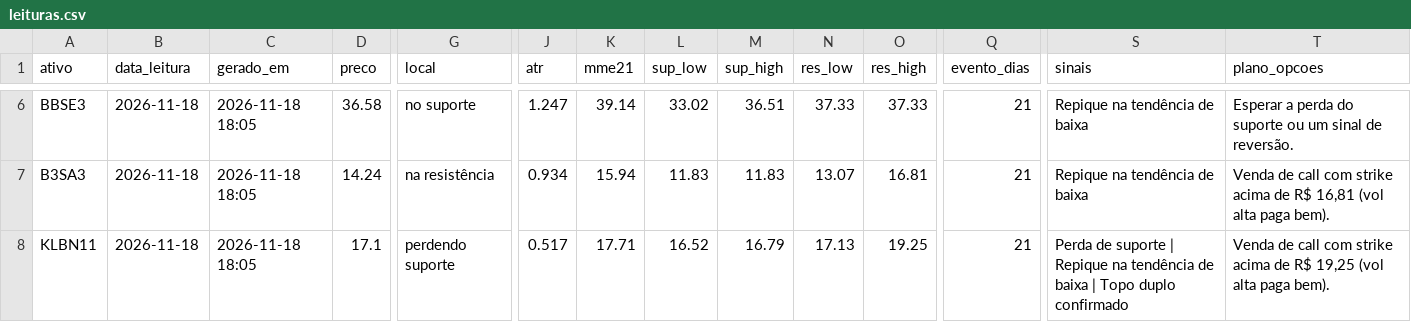
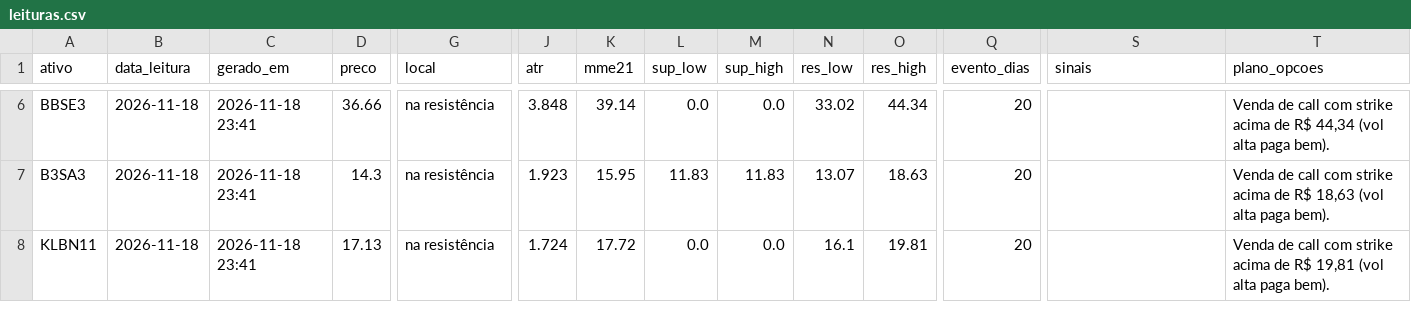
Before and after one commit to DCS1986/PAINEL-ARBITRAGEM, a CSV file: radar_tecnico/radar/leituras.csv, drawn as a sheet; only a part is shown, gaps mark what is left out; the diff covers the shown part only; the diff names each change by its address in the sheet, - before the commit and + after, or states it on an @@ line.

```diff
--- a/radar_tecnico/radar/leituras.csv
+++ b/radar_tecnico/radar/leituras.csv
-C6:C8 (gerado_em): 2026-11-18 18:05
+C6:C8 (gerado_em): 2026-11-18 23:41
-D6 (preco): 36.58
+D6 (preco): 36.66
-G6 (local): no suporte
+G6 (local): na resistência
-J6 (atr): 1.247
+J6 (atr): 3.848
-L6 (sup_low): 33.02
+L6 (sup_low): 0.0
-M6 (sup_high): 36.51
+M6 (sup_high): 0.0
-N6 (res_low): 37.33
+N6 (res_low): 33.02
-O6 (res_high): 37.33
+O6 (res_high): 44.34
-Q6:Q8 (evento_dias): 21
+Q6:Q8 (evento_dias): 20
-S6:S7 (sinais): Repique na tendência de baixa
+S6:S7 (sinais): (empty)
-T6 (plano_opcoes): Esperar a perda do suporte ou um sinal de reversão.
+T6 (plano_opcoes): Venda de call com strike acima de R$ 44,34 (vol alta paga bem).
-D7 (preco): 14.24
+D7 (preco): 14.3
-J7 (atr): 0.934
+J7 (atr): 1.923
-K7 (mme21): 15.94
+K7 (mme21): 15.95
-O7 (res_high): 16.81
+O7 (res_high): 18.63
-T7 (plano_opcoes): …de R$ 16,81 (vol alta…
+T7 (plano_opcoes): …de R$ 18,63 (vol alta…
-D8 (preco): 17.1
+D8 (preco): 17.13
-G8 (local): perdendo suporte
+G8 (local): na resistência
-J8 (atr): 0.517
+J8 (atr): 1.724
-K8 (mme21): 17.71
+K8 (mme21): 17.72
-L8 (sup_low): 16.52
+L8 (sup_low): 0.0
-M8 (sup_high): 16.79
+M8 (sup_high): 0.0
-N8 (res_low): 17.13
+N8 (res_low): 16.1
-O8 (res_high): 19.25
+O8 (res_high): 19.81
-S8 (sinais): Perda de suporte | Repique na tendência de baixa | Topo duplo confirmado
+S8 (sinais): (empty)
-T8 (plano_opcoes): …de R$ 19,25 (vol alta…
+T8 (plano_opcoes): …de R$ 19,81 (vol alta…
```
Also changed, not shown: 115 edited cells elsewhere in this file.
